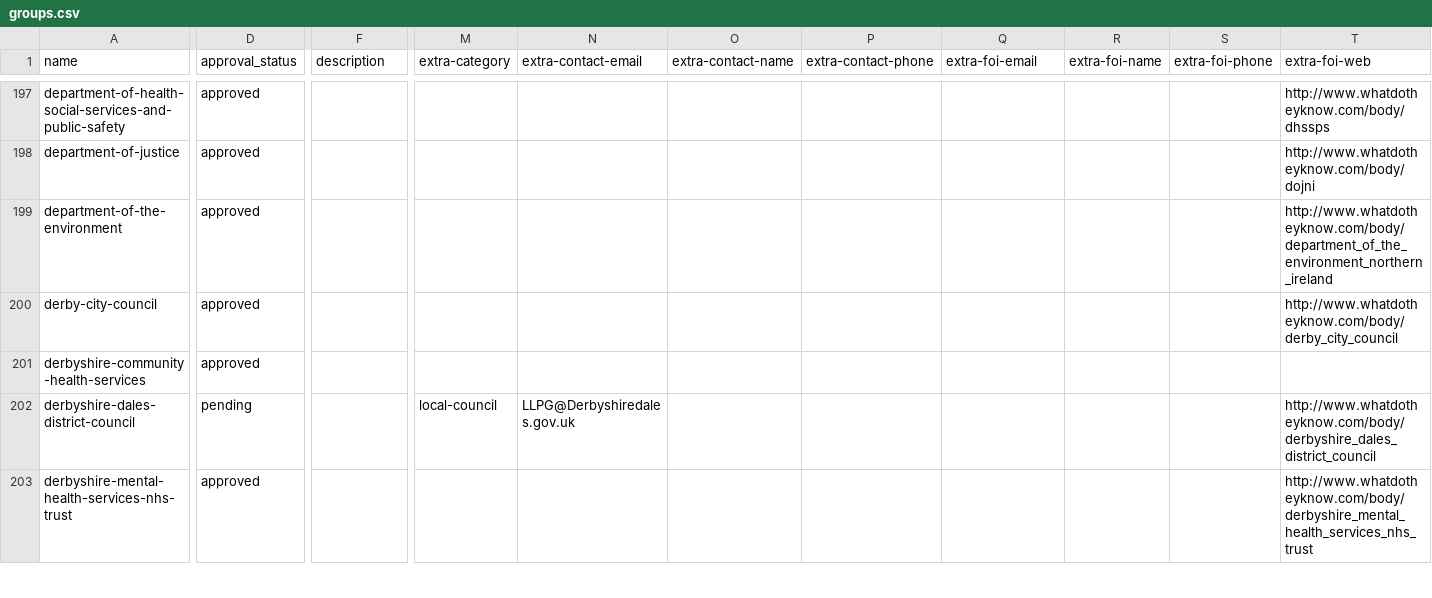
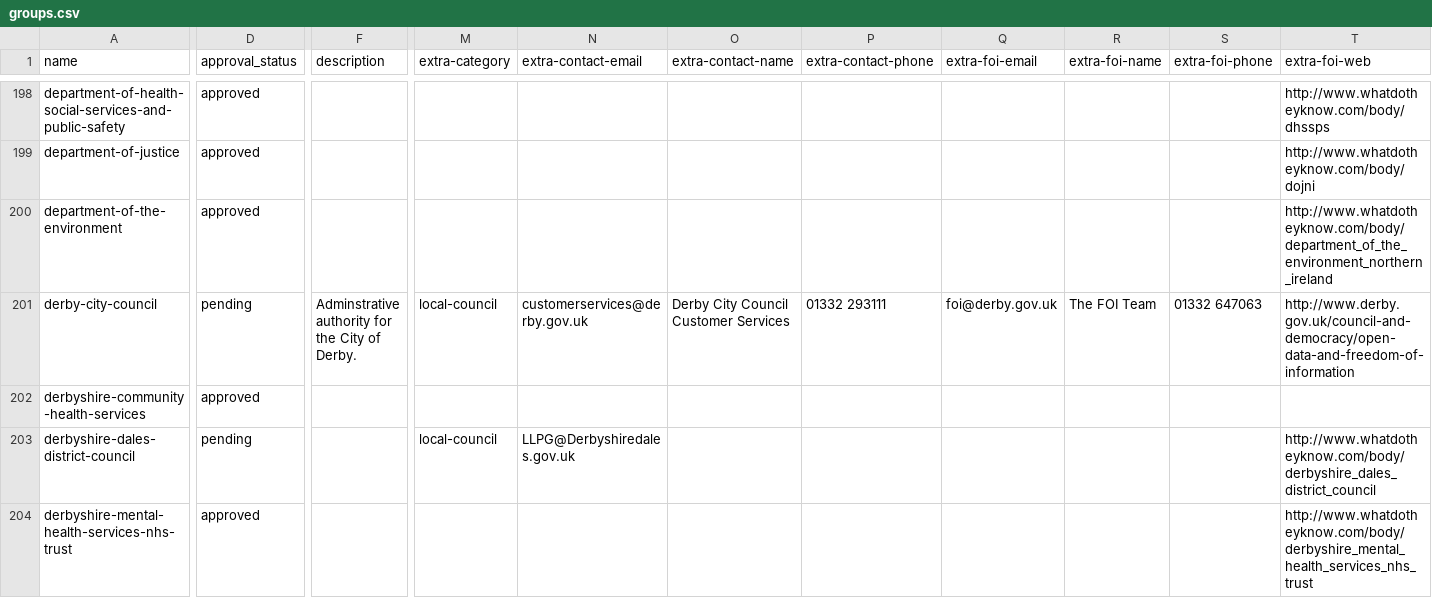
Before and after one commit to datagovuk/dgu-orgs, a CSV file: groups.csv, drawn as a sheet; only a part is shown, gaps mark what is left out; addresses are those after the commit; the diff covers the shown part only; the diff names each change by its address in the sheet, - before the commit and + after, or states it on an @@ line.

```diff
--- a/groups.csv
+++ b/groups.csv
-D201 (approval_status): approved
+D201 (approval_status): pending
-F201 (description): (empty)
+F201 (description): Adminstrative authority for the City of Derby.
-M201 (extra-category): (empty)
+M201 (extra-category): local-council
-N201 (extra-contact-email): (empty)
+N201 (extra-contact-email): customerservices@derby.gov.uk
-O201 (extra-contact-name): (empty)
+O201 (extra-contact-name): Derby City Council Customer Services
-P201 (extra-contact-phone): (empty)
+P201 (extra-contact-phone): 01332 293111
-Q201 (extra-foi-email): (empty)
+Q201 (extra-foi-email): foi@derby.gov.uk
-R201 (extra-foi-name): (empty)
+R201 (extra-foi-name): The FOI Team
-S201 (extra-foi-phone): (empty)
+S201 (extra-foi-phone): 01332 647063
-T201 (extra-foi-web): http://www.whatdotheyknow.com/body/derby_city_council
+T201 (extra-foi-web): http://www.derby.gov.uk/council-and-democracy/open-data-and-freedom-of-information
```
Also changed, not shown: 13 added rows, 1 removed row and 39 edited cells elsewhere in this file.
